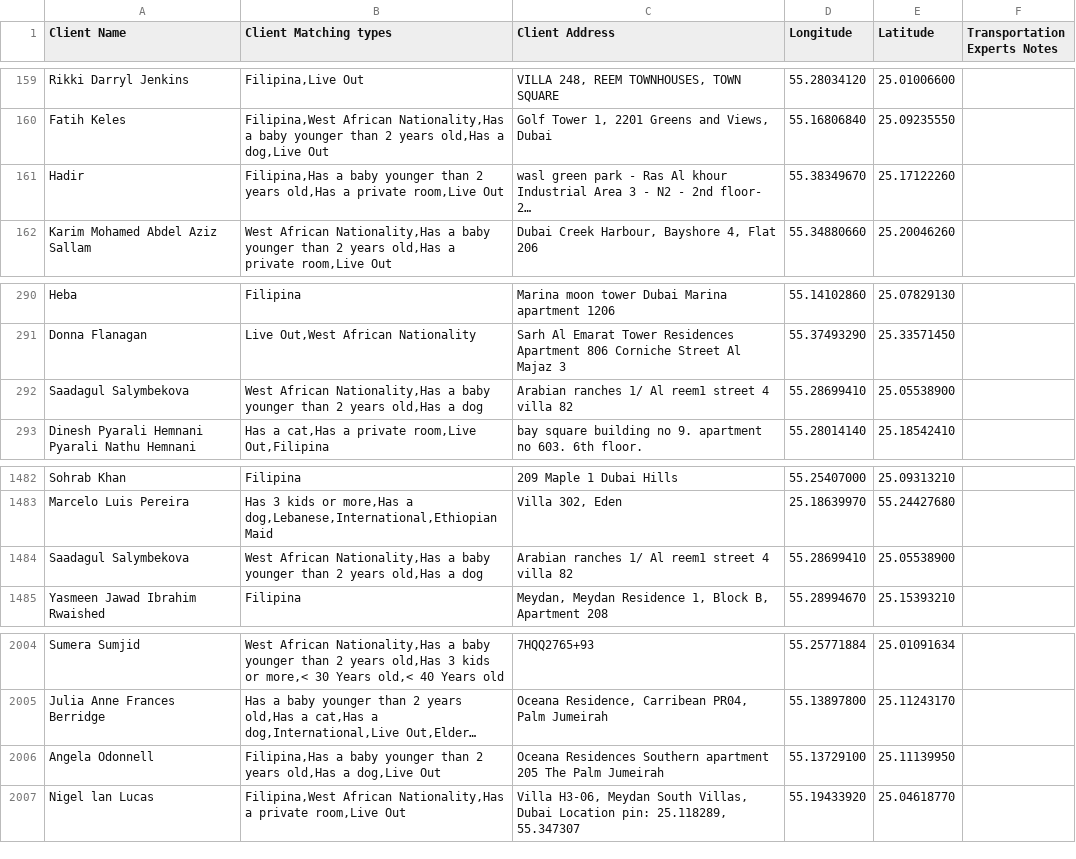
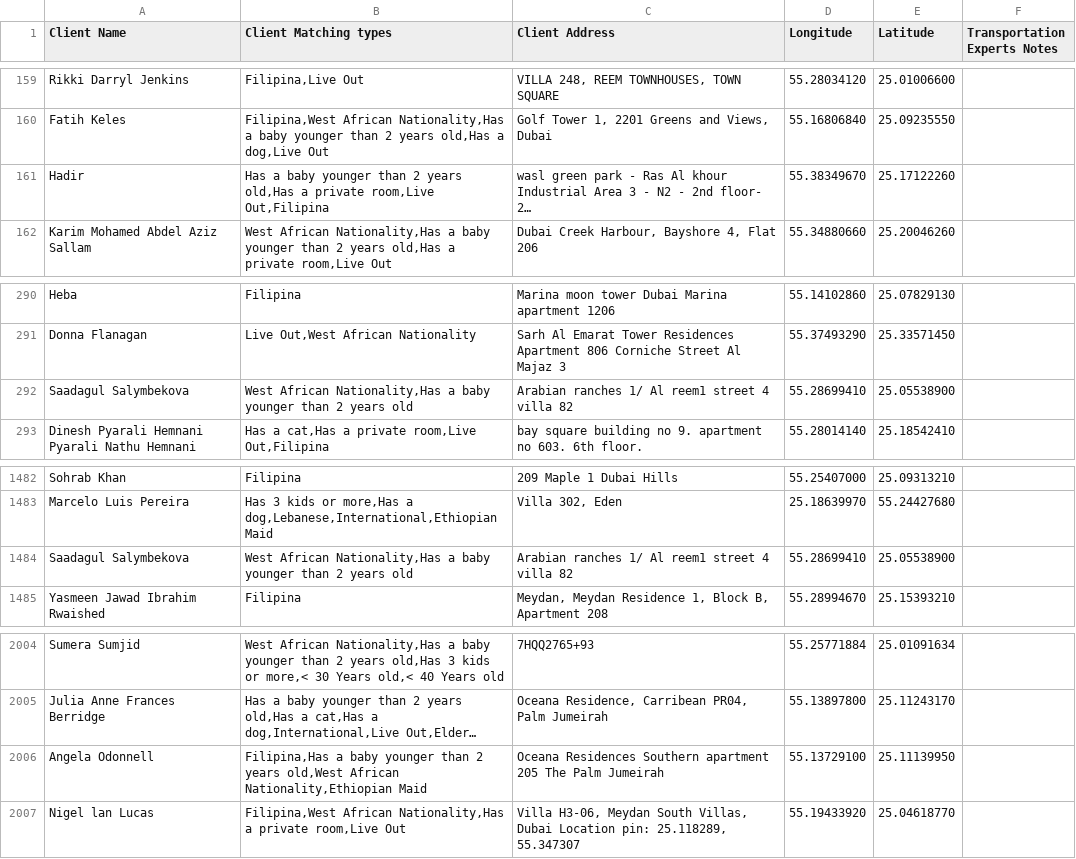
Before and after one commit to charbelchdid/map, a CSV file: CancelledClients.csv, drawn as a sheet; only a part is shown, gaps mark what is left out; long unchanged cells end in …; the diff names each change by its address in the sheet, - before the commit and + after, or states it on an @@ line.

Commit message:
Update Live-out Clients Tracking   AVAILABLE CSV on 2025-11-07T09:06:52.459Z

```diff
--- a/CancelledClients.csv
+++ b/CancelledClients.csv
-B161 (Client Matching types): Filipina,Has a baby younger than 2 years old,Has a private room,Live Out
+B161 (Client Matching types): Has a baby younger than 2 years old,Has a private room,Live Out,Filipina
-B292 (Client Matching types): …2 years old,Has a dog
+B292 (Client Matching types): …2 years old
-B1484 (Client Matching types): …2 years old,Has a dog
+B1484 (Client Matching types): …2 years old
-B2006 (Client Matching types): …2 years old,Has a dog,Live Out
+B2006 (Client Matching types): …2 years old,West African Nationality,Ethiopian Maid
```
